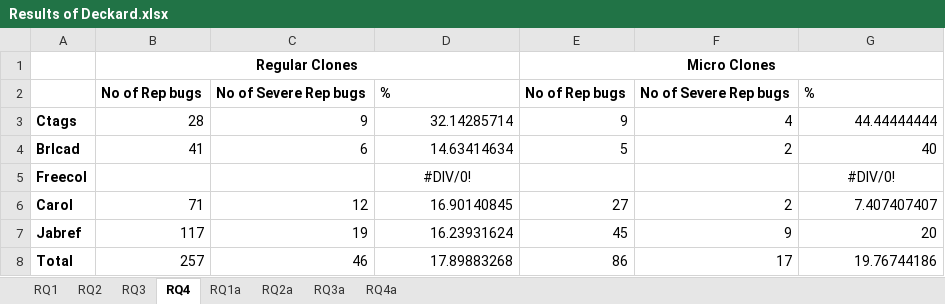
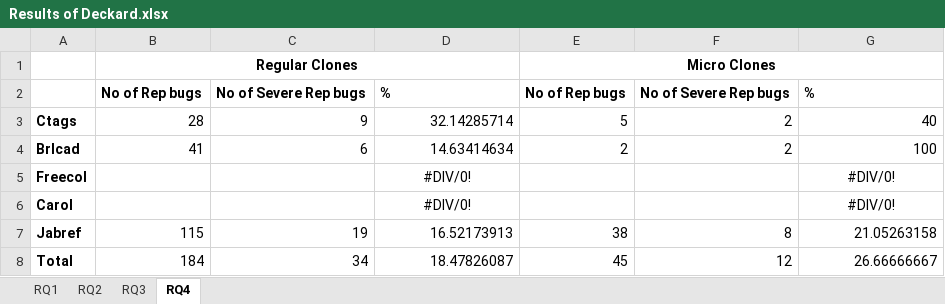
Before and after one commit to JudithFran/BugReplicationMicroRegularCloneDeckard, an Excel workbook: Results of Deckard.xlsx, sheet RQ4, drawn as a sheet; values as stored, in another font and other column widths than the file's, no borders; the diff names each change by its address in the sheet, - before the commit and + after, or states it on an @@ line.

```diff
--- a/Results of Deckard.xlsx (sheet RQ4)
+++ b/Results of Deckard.xlsx (sheet RQ4)
-sheet tab: RQ1a
-sheet tab: RQ2a
-sheet tab: RQ3a
-sheet tab: RQ4a
-E3: 9
+E3: 5
-F3: 4
+F3: 2
-G3: 44.44444444
+G3: 40
-E4: 5
+E4: 2
-G4: 40
+G4: 100
-B6: 71
+B6: (empty)
-C6: 12
+C6: (empty)
-D6: 16.90140845
+D6: #DIV/0!
-D6 alignment: right
+D6 alignment: center
-E6: 27
+E6: (empty)
-F6: 2
+F6: (empty)
-G6: 7.407407407
+G6: #DIV/0!
-G6 alignment: right
+G6 alignment: center
-B7: 117
+B7: 115
-D7: 16.23931624
+D7: 16.52173913
-E7: 45
+E7: 38
-F7: 9
+F7: 8
-G7: 20
+G7: 21.05263158
-B8: 257
+B8: 184
-C8: 46
+C8: 34
-D8: 17.89883268
+D8: 18.47826087
-E8: 86
+E8: 45
-F8: 17
+F8: 12
-G8: 19.76744186
+G8: 26.66666667
```
Also changed, not shown: sheet RQ2, sheet RQ1, sheet RQ3, 2 other files.
